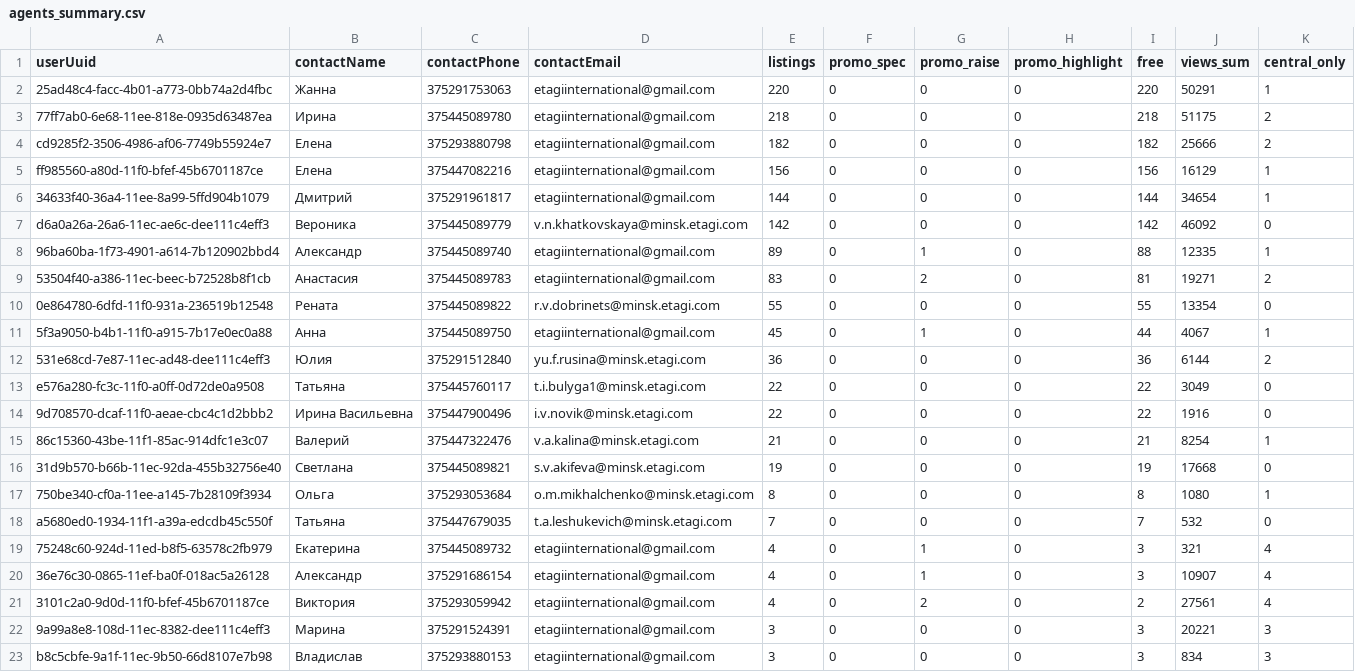
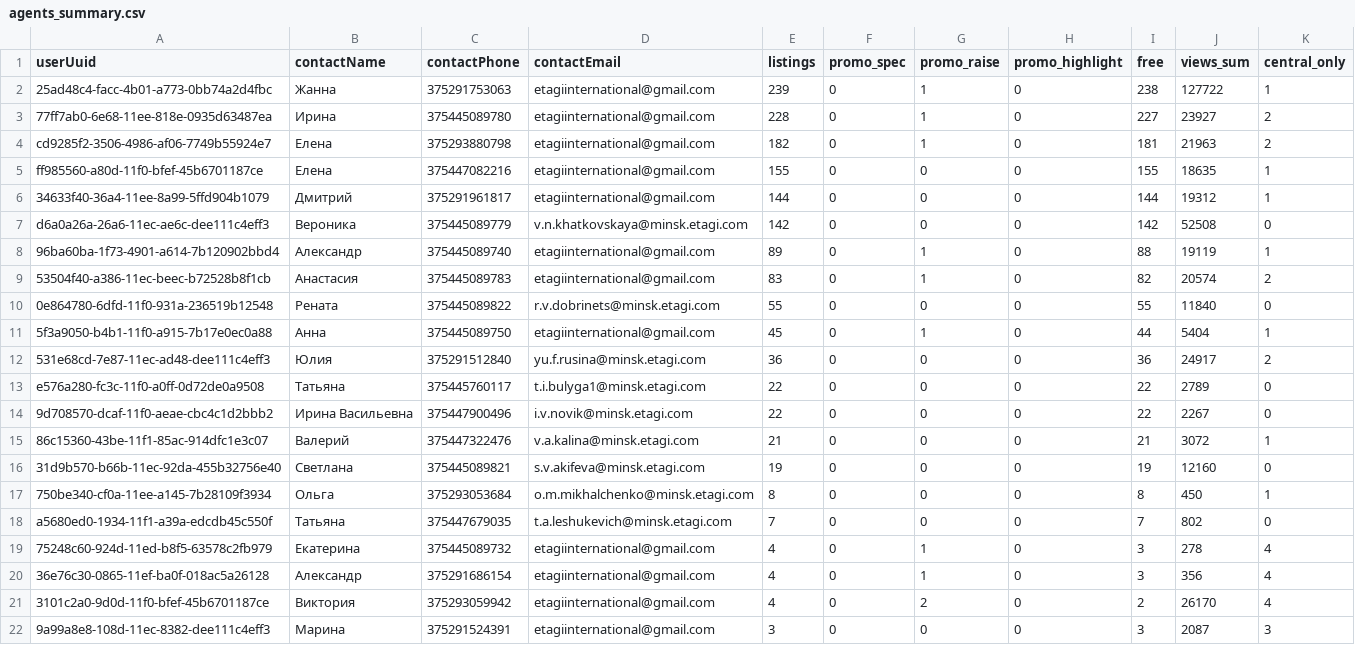
Before and after one commit to antonina-katlinskaya/realt-collector, a CSV file: data/analytics/agents_summary.csv, drawn as a sheet; only a part is shown; the diff covers the shown part only.

Commit message:
data: snapshot 2026-10-05T13:29Z

```diff
--- a/data/analytics/agents_summary.csv
+++ b/data/analytics/agents_summary.csv
@@ -1,23 +1,22 @@
 userUuid,contactName,contactPhone,contactEmail,listings,promo_spec,promo_raise,promo_highlight,free,views_sum,central_only
-25ad48c4-facc-4b01-a773-0bb74a2d4fbc,Жанна,375291753063,etagiinternational@gmail.com,220,0,0,0,220,50291,1
-77ff7ab0-6e68-11ee-818e-0935d63487ea,Ирина,375445089780,etagiinternational@gmail.com,218,0,0,0,218,51175,2
-cd9285f2-3506-4986-af06-7749b55924e7,Елена,375293880798,etagiinternational@gmail.com,182,0,0,0,182,25666,2
-ff985560-a80d-11f0-bfef-45b6701187ce,Елена,375447082216,etagiinternational@gmail.com,156,0,0,0,156,16129,1
-34633f40-36a4-11ee-8a99-5ffd904b1079,Дмитрий,375291961817,etagiinternational@gmail.com,144,0,0,0,144,34654,1
-d6a0a26a-26a6-11ec-ae6c-dee111c4eff3,Вероника,375445089779,v.n.khatkovskaya@minsk.etagi.com,142,0,0,0,142,46092,0
-96ba60ba-1f73-4901-a614-7b120902bbd4,Александр,375445089740,etagiinternational@gmail.com,89,0,1,0,88,12335,1
-53504f40-a386-11ec-beec-b72528b8f1cb,Анастасия,375445089783,etagiinternational@gmail.com,83,0,2,0,81,19271,2
-0e864780-6dfd-11f0-931a-236519b12548,Рената,375445089822,r.v.dobrinets@minsk.etagi.com,55,0,0,0,55,13354,0
-5f3a9050-b4b1-11f0-a915-7b17e0ec0a88,Анна,375445089750,etagiinternational@gmail.com,45,0,1,0,44,4067,1
-531e68cd-7e87-11ec-ad48-dee111c4eff3,Юлия,375291512840,yu.f.rusina@minsk.etagi.com,36,0,0,0,36,6144,2
-e576a280-fc3c-11f0-a0ff-0d72de0a9508,Татьяна,375445760117,t.i.bulyga1@minsk.etagi.com,22,0,0,0,22,3049,0
-9d708570-dcaf-11f0-aeae-cbc4c1d2bbb2,Ирина Васильевна,375447900496,i.v.novik@minsk.etagi.com,22,0,0,0,22,1916,0
-86c15360-43be-11f1-85ac-914dfc1e3c07,Валерий,375447322476,v.a.kalina@minsk.etagi.com,21,0,0,0,21,8254,1
-31d9b570-b66b-11ec-92da-455b32756e40,Светлана,375445089821,s.v.akifeva@minsk.etagi.com,19,0,0,0,19,17668,0
-750be340-cf0a-11ee-a145-7b28109f3934,Ольга,375293053684,o.m.mikhalchenko@minsk.etagi.com,8,0,0,0,8,1080,1
-a5680ed0-1934-11f1-a39a-edcdb45c550f,Татьяна,375447679035,t.a.leshukevich@minsk.etagi.com,7,0,0,0,7,532,0
-75248c60-924d-11ed-b8f5-63578c2fb979,Екатерина,375445089732,etagiinternational@gmail.com,4,0,1,0,3,321,4
-36e76c30-0865-11ef-ba0f-018ac5a26128,Александр,375291686154,etagiinternational@gmail.com,4,0,1,0,3,10907,4
-3101c2a0-9d0d-11f0-bfef-45b6701187ce,Виктория,375293059942,etagiinternational@gmail.com,4,0,2,0,2,27561,4
-9a99a8e8-108d-11ec-8382-dee111c4eff3,Марина,375291524391,etagiinternational@gmail.com,3,0,0,0,3,20221,3
-b8c5cbfe-9a1f-11ec-9b50-66d8107e7b98,Владислав,375293880153,etagiinternational@gmail.com,3,0,0,0,3,834,3
+25ad48c4-facc-4b01-a773-0bb74a2d4fbc,Жанна,375291753063,etagiinternational@gmail.com,239,0,1,0,238,127722,1
+77ff7ab0-6e68-11ee-818e-0935d63487ea,Ирина,375445089780,etagiinternational@gmail.com,228,0,1,0,227,23927,2
+cd9285f2-3506-4986-af06-7749b55924e7,Елена,375293880798,etagiinternational@gmail.com,182,0,1,0,181,21963,2
+ff985560-a80d-11f0-bfef-45b6701187ce,Елена,375447082216,etagiinternational@gmail.com,155,0,0,0,155,18635,1
+34633f40-36a4-11ee-8a99-5ffd904b1079,Дмитрий,375291961817,etagiinternational@gmail.com,144,0,0,0,144,19312,1
+d6a0a26a-26a6-11ec-ae6c-dee111c4eff3,Вероника,375445089779,v.n.khatkovskaya@minsk.etagi.com,142,0,0,0,142,52508,0
+96ba60ba-1f73-4901-a614-7b120902bbd4,Александр,375445089740,etagiinternational@gmail.com,89,0,1,0,88,19119,1
+53504f40-a386-11ec-beec-b72528b8f1cb,Анастасия,375445089783,etagiinternational@gmail.com,83,0,1,0,82,20574,2
+0e864780-6dfd-11f0-931a-236519b12548,Рената,375445089822,r.v.dobrinets@minsk.etagi.com,55,0,0,0,55,11840,0
+5f3a9050-b4b1-11f0-a915-7b17e0ec0a88,Анна,375445089750,etagiinternational@gmail.com,45,0,1,0,44,5404,1
+531e68cd-7e87-11ec-ad48-dee111c4eff3,Юлия,375291512840,yu.f.rusina@minsk.etagi.com,36,0,0,0,36,24917,2
+e576a280-fc3c-11f0-a0ff-0d72de0a9508,Татьяна,375445760117,t.i.bulyga1@minsk.etagi.com,22,0,0,0,22,2789,0
+9d708570-dcaf-11f0-aeae-cbc4c1d2bbb2,Ирина Васильевна,375447900496,i.v.novik@minsk.etagi.com,22,0,0,0,22,2267,0
+86c15360-43be-11f1-85ac-914dfc1e3c07,Валерий,375447322476,v.a.kalina@minsk.etagi.com,21,0,0,0,21,3072,1
+31d9b570-b66b-11ec-92da-455b32756e40,Светлана,375445089821,s.v.akifeva@minsk.etagi.com,19,0,0,0,19,12160,0
+750be340-cf0a-11ee-a145-7b28109f3934,Ольга,375293053684,o.m.mikhalchenko@minsk.etagi.com,8,0,0,0,8,450,1
+a5680ed0-1934-11f1-a39a-edcdb45c550f,Татьяна,375447679035,t.a.leshukevich@minsk.etagi.com,7,0,0,0,7,802,0
+75248c60-924d-11ed-b8f5-63578c2fb979,Екатерина,375445089732,etagiinternational@gmail.com,4,0,1,0,3,278,4
+36e76c30-0865-11ef-ba0f-018ac5a26128,Александр,375291686154,etagiinternational@gmail.com,4,0,1,0,3,356,4
+3101c2a0-9d0d-11f0-bfef-45b6701187ce,Виктория,375293059942,etagiinternational@gmail.com,4,0,2,0,2,26170,4
+9a99a8e8-108d-11ec-8382-dee111c4eff3,Марина,375291524391,etagiinternational@gmail.com,3,0,0,0,3,2087,3
```
Also changed, not shown: 2 added rows, 3 removed rows and 30 edited cells elsewhere in this file, data/analytics/quarters_summary.csv, 8 other files.
